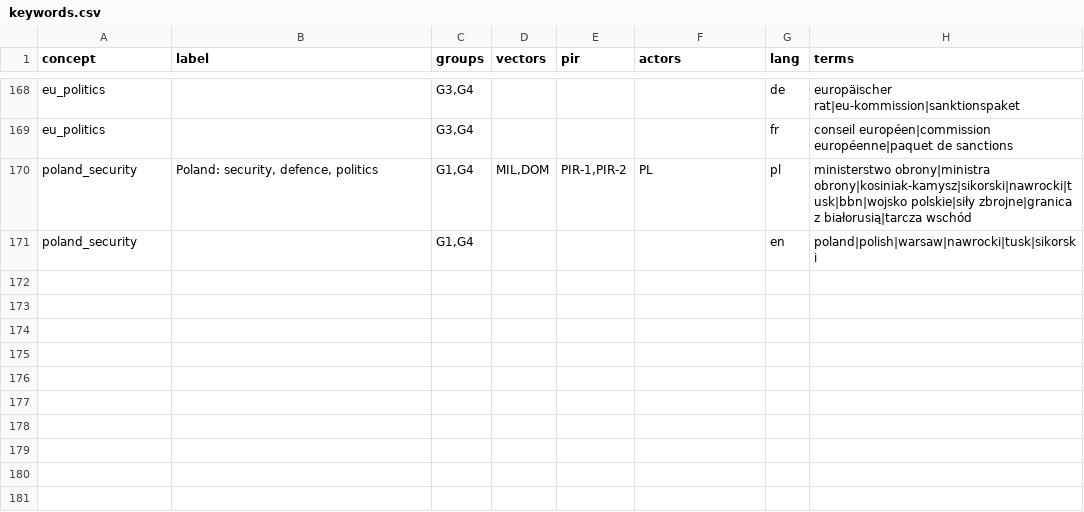
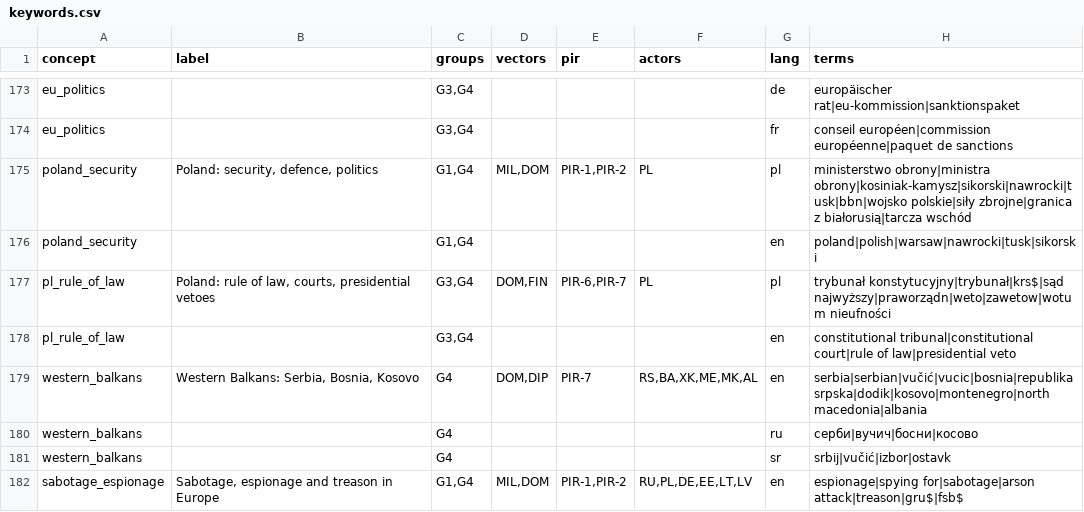
Before and after one commit to pstepien-labs/worldstate-forecast, a CSV file: sources/harvest/keywords.csv, drawn as a sheet; only a part is shown, gaps mark what is left out; the diff covers the shown part only; the diff names each change by its address in the sheet, - before the commit and + after, or states it on an @@ line.

```diff
--- a/sources/harvest/keywords.csv
+++ b/sources/harvest/keywords.csv
+row 177: pl_rule_of_law | Poland: rule of law, courts, presidential vetoes | G3,G4 | DOM,FIN | PIR-6,PIR-7 | PL | pl | trybunał konstytucyjny|trybunał|krs$|sąd najwyższy|praworządn|weto|zawetow|wotum nieufności
+row 178: pl_rule_of_law |  | G3,G4 |  |  |  | en | constitutional tribunal|constitutional court|rule of law|presidential veto
+row 179: western_balkans | Western Balkans: Serbia, Bosnia, Kosovo | G4 | DOM,DIP | PIR-7 | RS,BA,XK,ME,MK,AL | en | serbia|serbian|vučić|vucic|bosnia|republika srpska|dodik|kosovo|montenegro|north macedonia|albania
+row 180: western_balkans |  | G4 |  |  |  | ru | серби|вучич|босни|косово
+row 181: western_balkans |  | G4 |  |  |  | sr | srbij|vučić|izbor|ostavk
+row 182: sabotage_espionage | Sabotage, espionage and treason in Europe | G1,G4 | MIL,DOM | PIR-1,PIR-2 | RU,PL,DE,EE,LT,LV | en | espionage|spying for|sabotage|arson attack|treason|gru$|fsb$
```
Also changed, not shown: 10 added rows and 8 edited cells elsewhere in this file, reviews/learning/proposals.csv, sources/harvest/feeds.csv, 6 other files.
